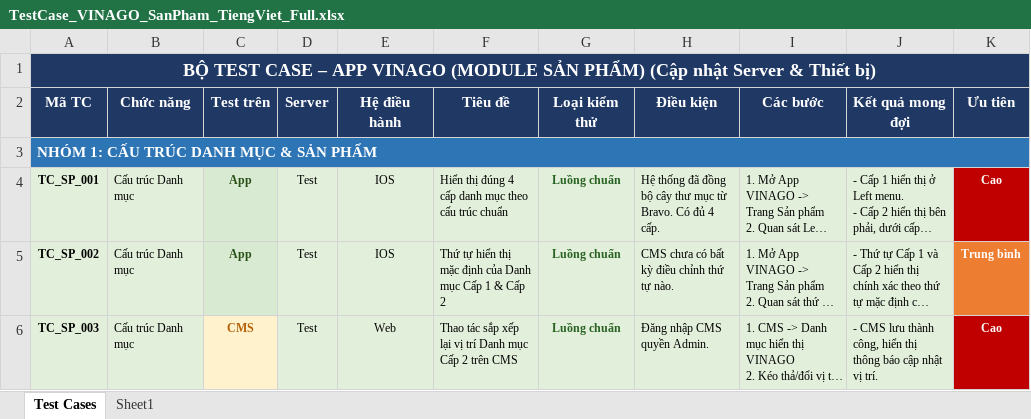
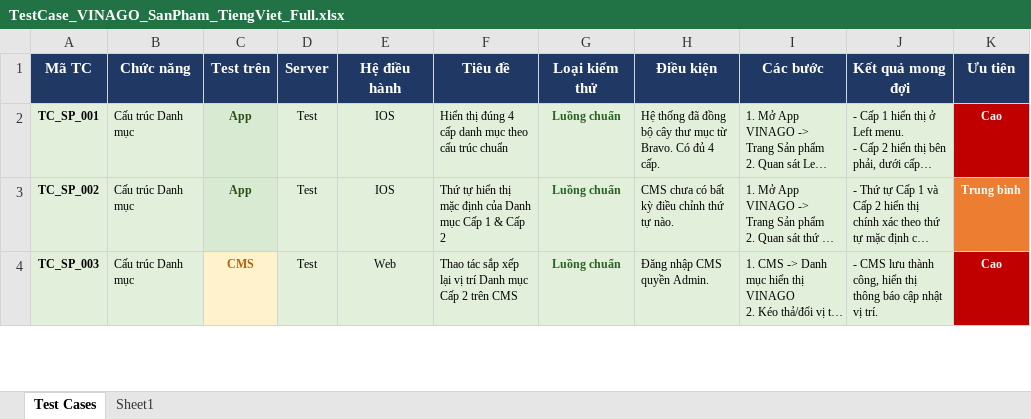
Before and after one commit to leduyn/TestCase, an Excel workbook: TestCase_VINAGO_SanPham_TiengViet_Full.xlsx, sheet Test Cases, drawn as a sheet; only a part is shown; long unchanged cells end in …; values as stored, in another font and other column widths than the file's, no borders; the diff covers the shown part only; the diff names each change by its address in the sheet, - before the commit and + after, or states it on an @@ line.

```diff
--- a/TestCase_VINAGO_SanPham_TiengViet_Full.xlsx (sheet Test Cases)
+++ b/TestCase_VINAGO_SanPham_TiengViet_Full.xlsx (sheet Test Cases)
-row 1: BỘ TEST CASE – APP VINAGO (MODULE SẢN PHẨM) (Cập nhật Server & Thiết bị)
-row 3: NHÓM 1: CẤU TRÚC DANH MỤC & SẢN PHẨM
```
Also changed, not shown: 10 removed rows elsewhere in this sheet, 13 other files.
